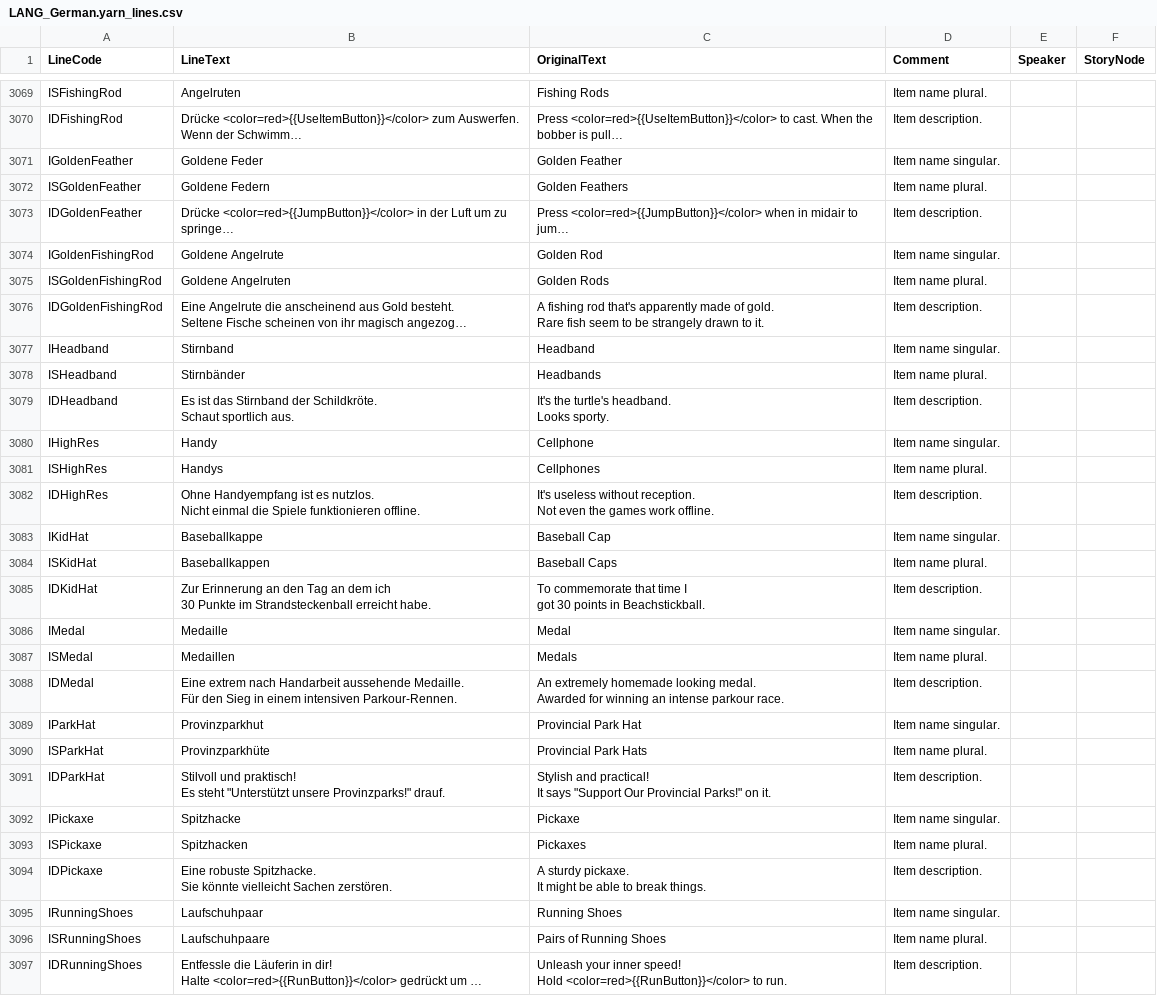
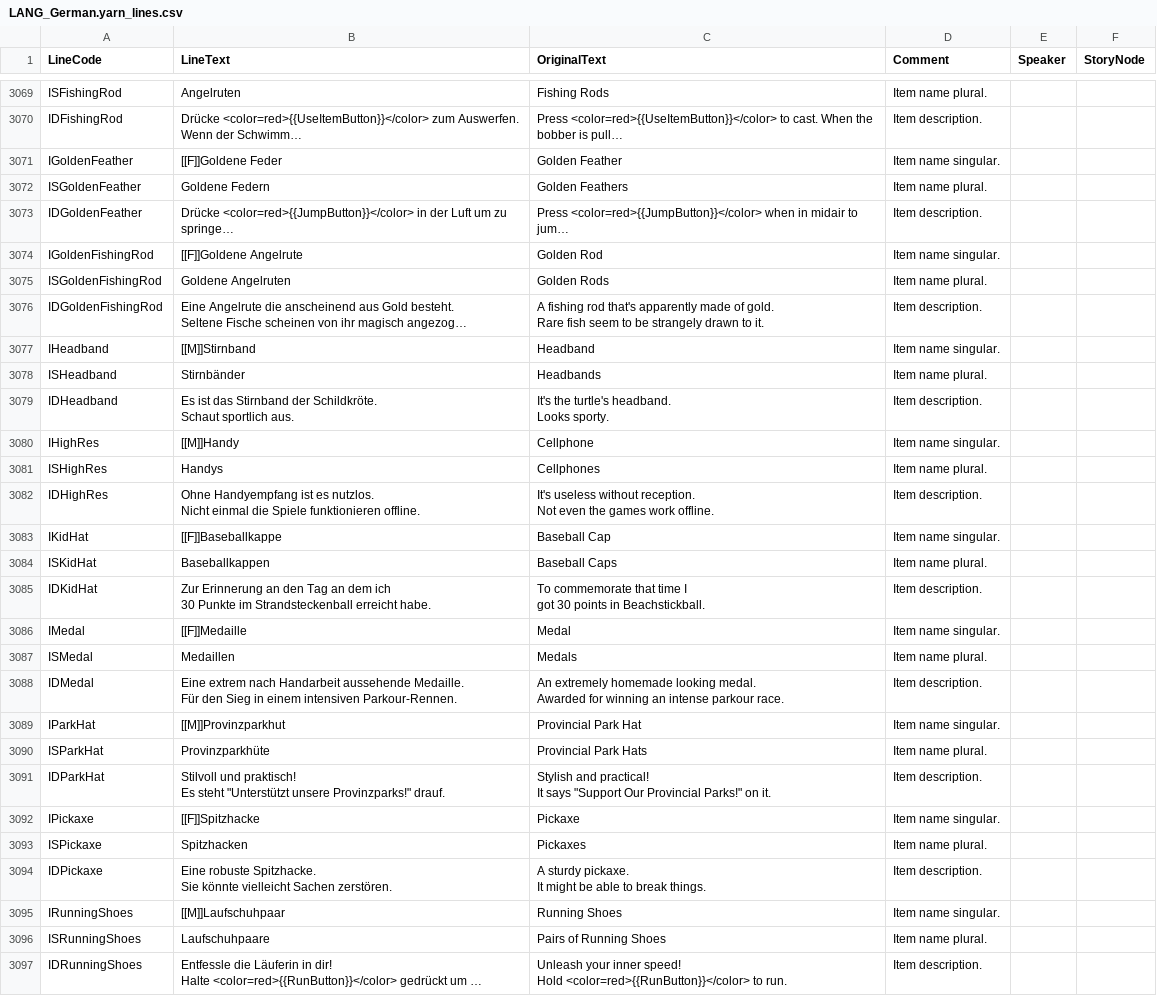
Before and after one commit to Divisor82/ashorthike-translation-de, a CSV file: LANG_German.yarn_lines.csv, drawn as a sheet; only a part is shown, gaps mark what is left out; long unchanged cells end in …; the diff covers the shown part only; the diff names each change by its address in the sheet, - before the commit and + after, or states it on an @@ line.

```diff
--- a/LANG_German.yarn_lines.csv
+++ b/LANG_German.yarn_lines.csv
-B3071 (LineText): Goldene Feder
+B3071 (LineText): [[F]]Goldene Feder
-B3074 (LineText): Goldene Angelrute
+B3074 (LineText): [[F]]Goldene Angelrute
-B3077 (LineText): Stirnband
+B3077 (LineText): [[M]]Stirnband
-B3080 (LineText): Handy
+B3080 (LineText): [[M]]Handy
-B3083 (LineText): Baseballkappe
+B3083 (LineText): [[F]]Baseballkappe
-B3086 (LineText): Medaille
+B3086 (LineText): [[F]]Medaille
-B3089 (LineText): Provinzparkhut
+B3089 (LineText): [[M]]Provinzparkhut
-B3092 (LineText): Spitzhacke
+B3092 (LineText): [[F]]Spitzhacke
-B3095 (LineText): Laufschuhpaar
+B3095 (LineText): [[M]]Laufschuhpaar
```
Also changed, not shown: 1 added row and 24 edited cells elsewhere in this file.
